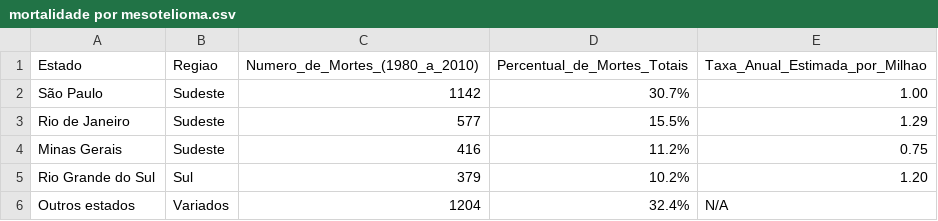
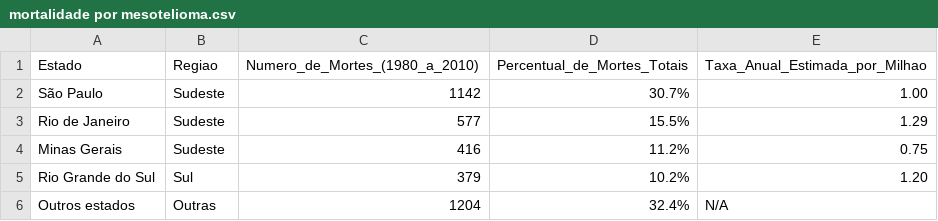
Before and after one commit to joaovcar/trabalho-com-amianto-por-empresas, a CSV file: mortalidade por mesotelioma.csv, drawn as a sheet.

Commit message:
Update mortalidade por mesotelioma.csv
alterando "Variados" para "Outras"

```diff
--- a/mortalidade por mesotelioma.csv
+++ b/mortalidade por mesotelioma.csv
@@ -5,2 +5,2 @@
 "Rio Grande do Sul","Sul","379","10.2%","1.20"
-"Outros estados","Variados","1204","32.4%","N/A"
+"Outros estados","Outras","1204","32.4%","N/A"
```
